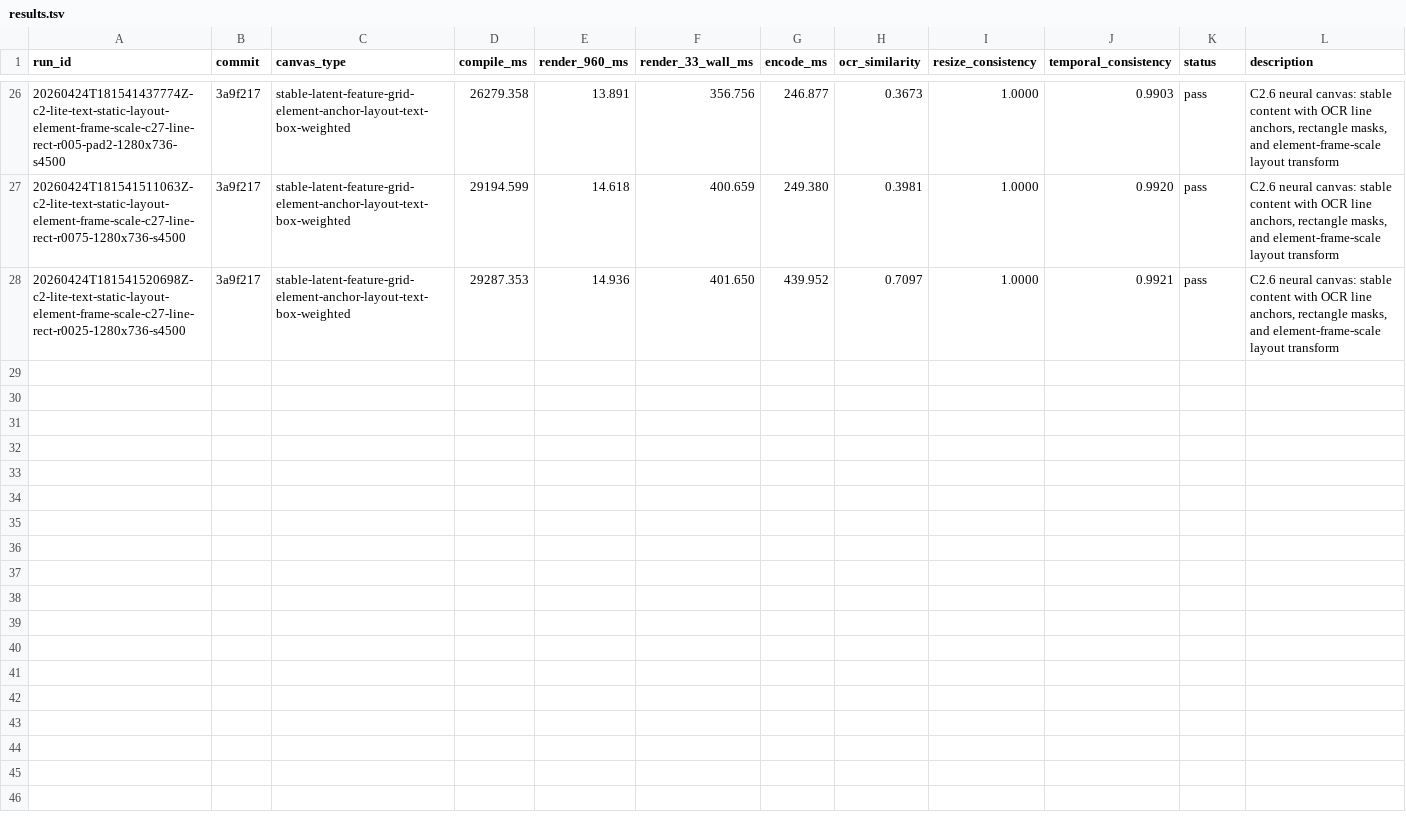
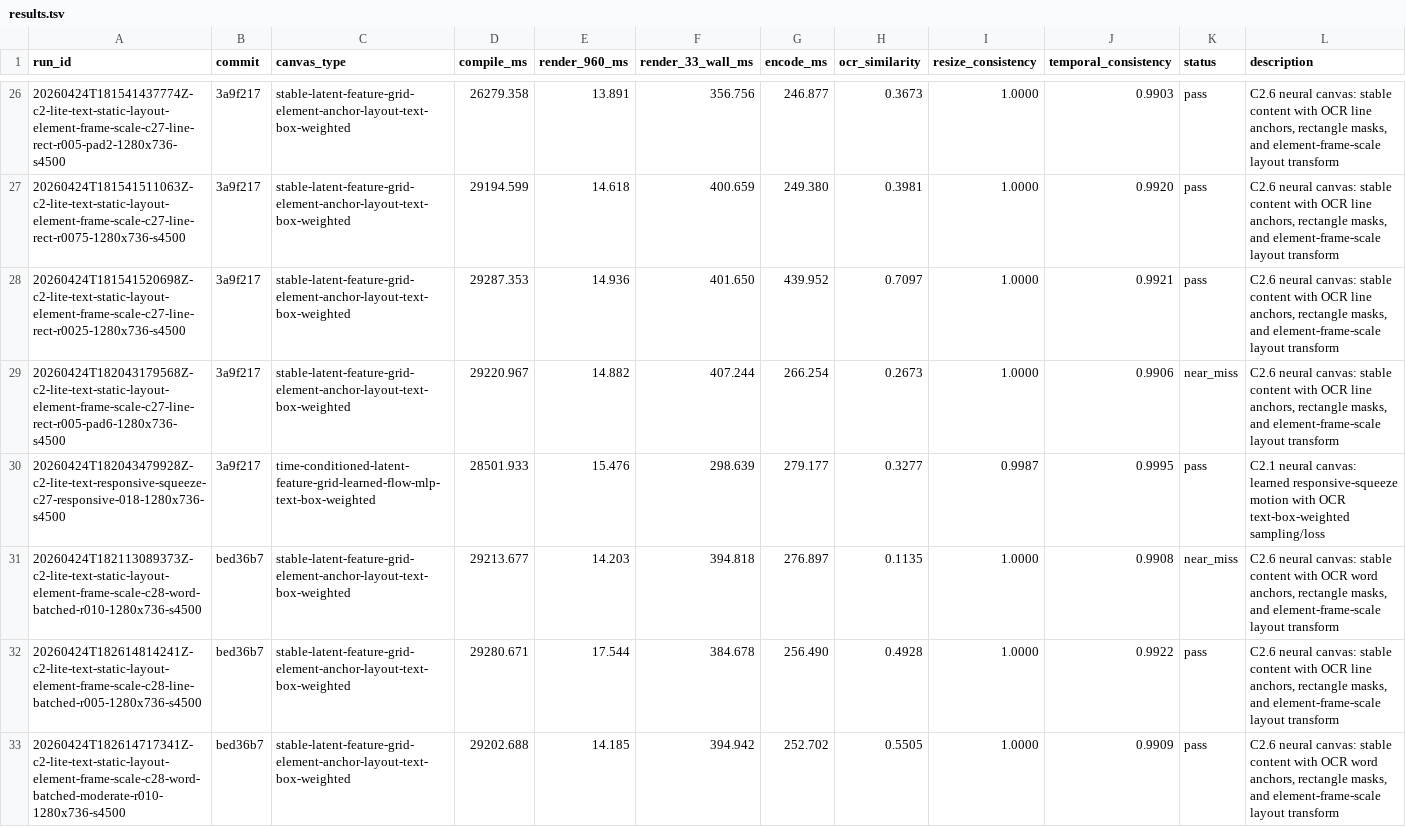
Before and after one commit to dennisonbertram/flipbook-research, a TSV file: docs/experiments/track-c/results.tsv, drawn as a sheet; only a part is shown, gaps mark what is left out; the diff names each change by its address in the sheet, - before the commit and + after, or states it on an @@ line.

Commit message:
Add pleasant-motion Track C baseline

```diff
--- a/docs/experiments/track-c/results.tsv
+++ b/docs/experiments/track-c/results.tsv
+row 29: 20260424T182043179568Z-c2-lite-text-static-layout-element-frame-scale-c27-line-rect-r005-pad6-1280x736-s4500 | 3a9f217 | stable-latent-feature-grid-element-anchor-layout-text-box-weighted | 29220.967 | 14.882 | 407.244 | 266.254 | 0.2673 | 1.0000 | 0.9906 | near_miss | C2.6 neural canvas: stable content with OCR line anchors, rectangle masks, and element-frame-scale layout transform
+row 30: 20260424T182043479928Z-c2-lite-text-responsive-squeeze-c27-responsive-018-1280x736-s4500 | 3a9f217 | time-conditioned-latent-feature-grid-learned-flow-mlp-text-box-weighted | 28501.933 | 15.476 | 298.639 | 279.177 | 0.3277 | 0.9987 | 0.9995 | pass | C2.1 neural canvas: learned responsive-squeeze motion with OCR text-box-weighted sampling/loss
+row 31: 20260424T182113089373Z-c2-lite-text-static-layout-element-frame-scale-c28-word-batched-r010-1280x736-s4500 | bed36b7 | stable-latent-feature-grid-element-anchor-layout-text-box-weighted | 29213.677 | 14.203 | 394.818 | 276.897 | 0.1135 | 1.0000 | 0.9908 | near_miss | C2.6 neural canvas: stable content with OCR word anchors, rectangle masks, and element-frame-scale layout transform
+row 32: 20260424T182614814241Z-c2-lite-text-static-layout-element-frame-scale-c28-line-batched-r005-1280x736-s4500 | bed36b7 | stable-latent-feature-grid-element-anchor-layout-text-box-weighted | 29280.671 | 17.544 | 384.678 | 256.490 | 0.4928 | 1.0000 | 0.9922 | pass | C2.6 neural canvas: stable content with OCR line anchors, rectangle masks, and element-frame-scale layout transform
+row 33: 20260424T182614717341Z-c2-lite-text-static-layout-element-frame-scale-c28-word-batched-moderate-r010-1280x736-s4500 | bed36b7 | stable-latent-feature-grid-element-anchor-layout-text-box-weighted | 29202.688 | 14.185 | 394.942 | 252.702 | 0.5505 | 1.0000 | 0.9909 | pass | C2.6 neural canvas: stable content with OCR word anchors, rectangle masks, and element-frame-scale layout transform
```
Also changed, not shown: docs/experiments/track-c/eval-results.tsv, 11 other files.
